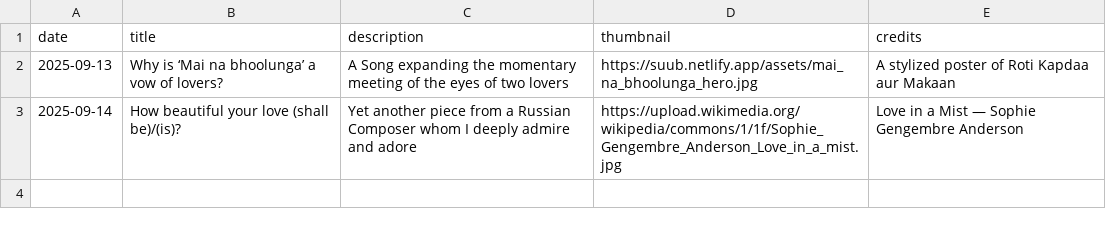
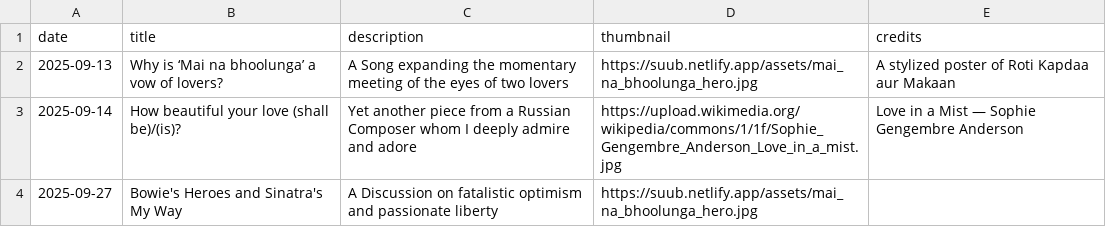
Before and after one commit to suu-b/shbhmt-personal-site, a CSV file: client/public/index/media.csv, drawn as a sheet; the diff names each change by its address in the sheet, - before the commit and + after, or states it on an @@ line.

Commit message:
OTTO Commit: Bowie's Heroes and Sinatra's My Way published

```diff
--- a/client/public/index/media.csv
+++ b/client/public/index/media.csv
+row 4: 2025-09-27 | Bowie's Heroes and Sinatra's My Way | A Discussion on fatalistic optimism and passionate liberty | https://suub.netlify.app/assets/mai_na_bhoolunga_hero.jpg
```
Also changed, not shown: 1 other file.
